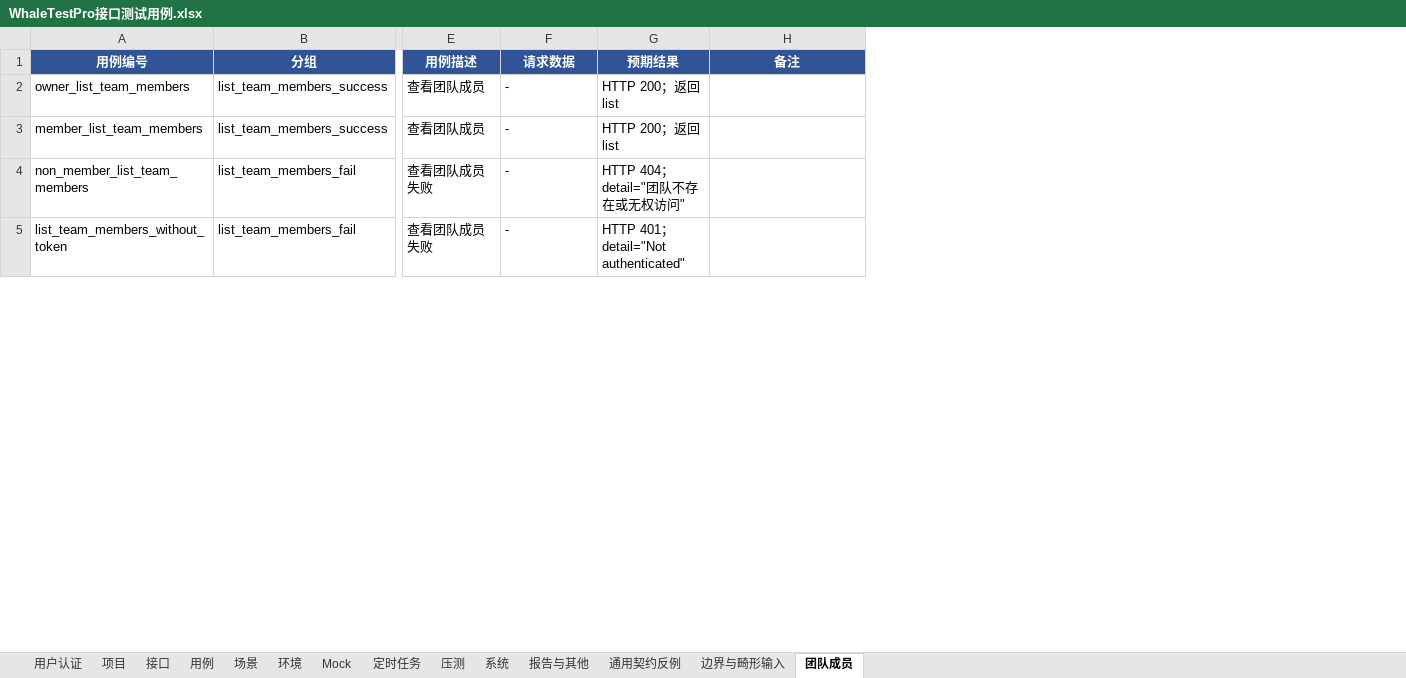
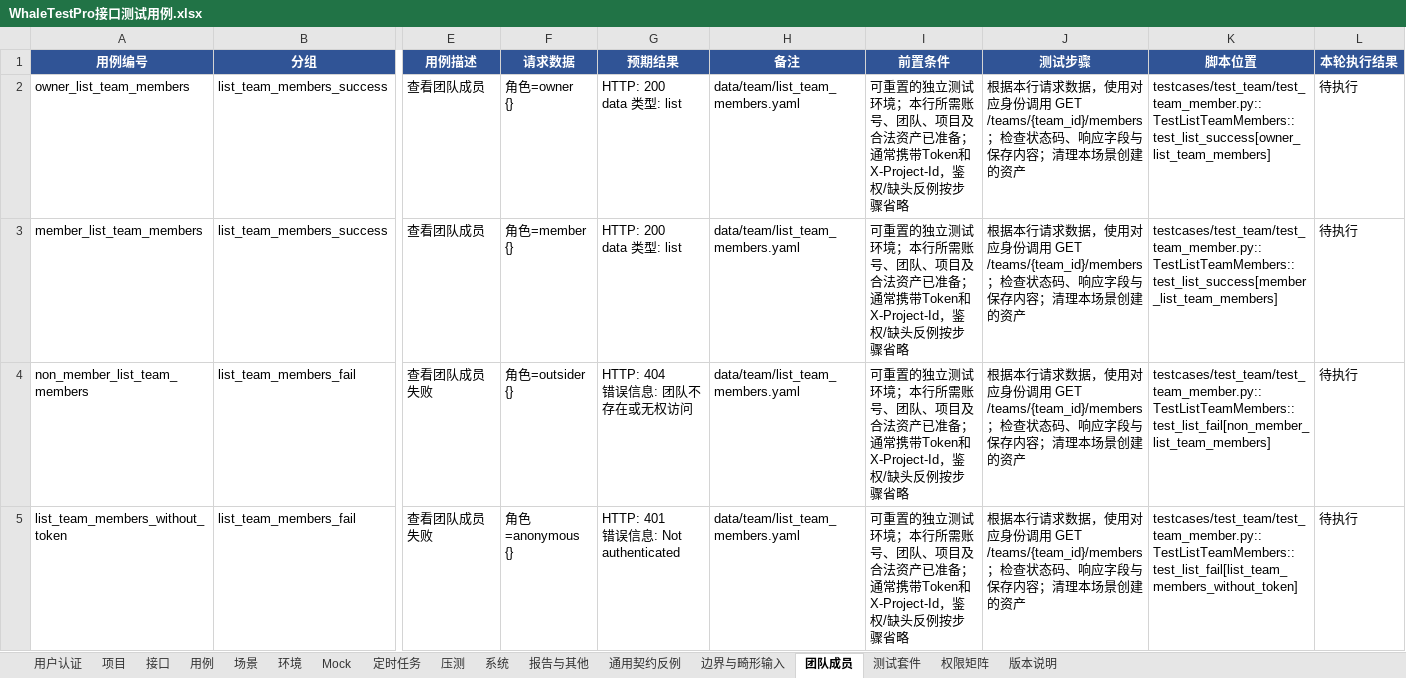
Before and after one commit to zixuan-come/WhaleTestPro-APITest, an Excel workbook: docs/WhaleTestPro接口测试用例.xlsx, sheet 团队成员, drawn as a sheet; only a part is shown, gaps mark what is left out; values as stored, in another font and other column widths than the file's, no borders; table styles not drawn; ↵ is a line break in a cell; the diff covers the shown part only; the diff names each change by its address in the sheet, - before the commit and + after, or states it on an @@ line.

```diff
--- a/docs/WhaleTestPro接口测试用例.xlsx (sheet 团队成员)
+++ b/docs/WhaleTestPro接口测试用例.xlsx (sheet 团队成员)
+sheet tab: 测试套件
+sheet tab: 权限矩阵
+sheet tab: 版本说明
+column I (前置条件), rows 2-5: all 可重置的独立测试环境；本行所需账号、团队、项目及合法资产已准备；通常携带Token和X-Project-Id，鉴权/缺头反例按步骤省略
+column J (测试步骤), rows 2-5: all 根据本行请求数据，使用对应身份调用 GET /teams/{team_id}/members；检查状态码、响应字段与保存内容；清理本场景创建的资产
+column K (脚本位置), rows 2-5: testcases/test_team/test_team_member.py::TestListTeamMembers::test_list_success[owner_list_team_members] | testcases/test_team/test_team_member.py::TestListTeamMembers::test_list_success[member_list_team_members] | testcases/test_team/test_team_member.py::TestListTeamMembers::test_list_fail[non_member_list_team_members] | testcases/test_team/test_team_member.py::TestListTeamMembers::test_list_fail[list_team_members_without_token]
+column L (本轮执行结果), rows 2-5: all 待执行
-F2 (请求数据): -
+F2 (请求数据): 角色=owner ↵ {}
-G2:G3 (预期结果): HTTP 200；返回 list
+G2:G3 (预期结果): HTTP: 200 ↵ data 类型: list
-H2:H5 (备注): (empty)
+H2:H5 (备注): data/team/list_team_members.yaml
-F3 (请求数据): -
+F3 (请求数据): 角色=member ↵ {}
-F4 (请求数据): -
+F4 (请求数据): 角色=outsider ↵ {}
-G4 (预期结果): HTTP 404；detail="团队不存在或无权访问"
+G4 (预期结果): HTTP: 404 ↵ 错误信息: 团队不存在或无权访问
-F5 (请求数据): -
+F5 (请求数据): 角色=anonymous ↵ {}
-G5 (预期结果): HTTP 401；detail="Not authenticated"
+G5 (预期结果): HTTP: 401 ↵ 错误信息: Not authenticated
```
Also changed, not shown: 7 added rows and 84 edited cells elsewhere in this sheet, sheet 压测, sheet 报告与其他, sheet 用例, sheet 接口, sheet 项目, sheet 定时任务, 7 more sheets, 1 other file.
